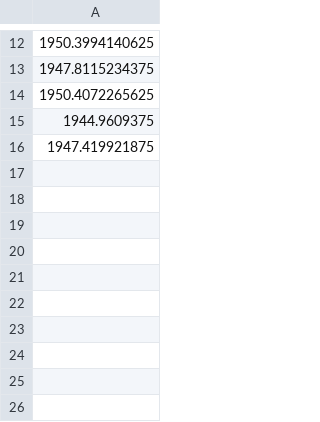
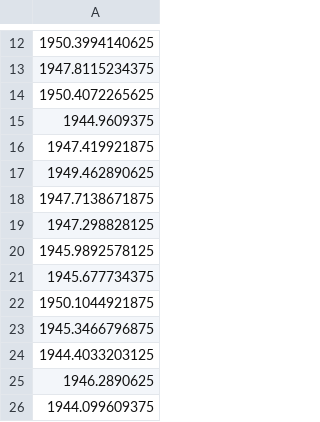
Before and after one commit to orion-belt-pro/bench_files, a CSV file: logs/latency/dl/var_pps_800.csv, drawn as a sheet; only a part is shown, gaps mark what is left out; the diff names each change by its address in the sheet, - before the commit and + after, or states it on an @@ line.

```diff
--- a/logs/latency/dl/var_pps_800.csv
+++ b/logs/latency/dl/var_pps_800.csv
+row 17: 1949.462890625
+row 18: 1947.7138671875
+row 19: 1947.298828125
+row 20: 1945.9892578125
+row 21: 1945.677734375
+row 22: 1950.1044921875
+row 23: 1945.3466796875
+row 24: 1944.4033203125
+row 25: 1946.2890625
+row 26: 1944.099609375
```
Also changed, not shown: logs/latency/dl/var_pps_1000.csv.
